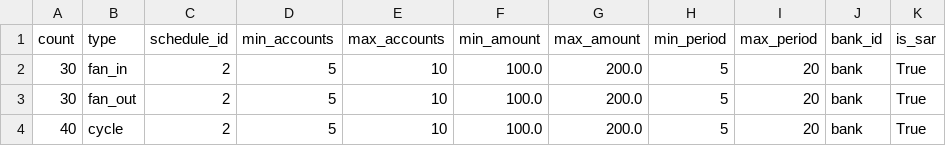
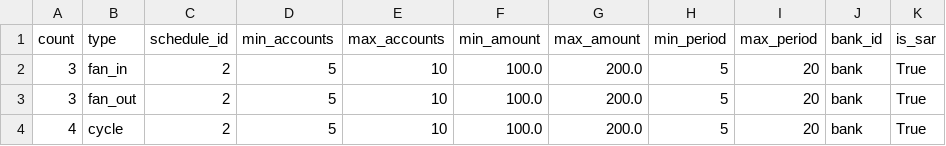
Before and after one commit to ronaldpereira/AMLSim, a CSV file: paramFiles/concept_drift/alertPatterns.csv, drawn as a sheet.

```diff
--- a/paramFiles/concept_drift/alertPatterns.csv
+++ b/paramFiles/concept_drift/alertPatterns.csv
@@ -1,4 +1,4 @@
 count,type,schedule_id,min_accounts,max_accounts,min_amount,max_amount,min_period,max_period,bank_id,is_sar
-30,fan_in,2,5,10,100.0,200.0,5,20,bank,True
-30,fan_out,2,5,10,100.0,200.0,5,20,bank,True
-40,cycle,2,5,10,100.0,200.0,5,20,bank,True
+3,fan_in,2,5,10,100.0,200.0,5,20,bank,True
+3,fan_out,2,5,10,100.0,200.0,5,20,bank,True
+4,cycle,2,5,10,100.0,200.0,5,20,bank,True
```
Also changed, not shown: paramFiles/concept_drift/accounts.csv, paramFiles/concept_drift/degree.csv.
